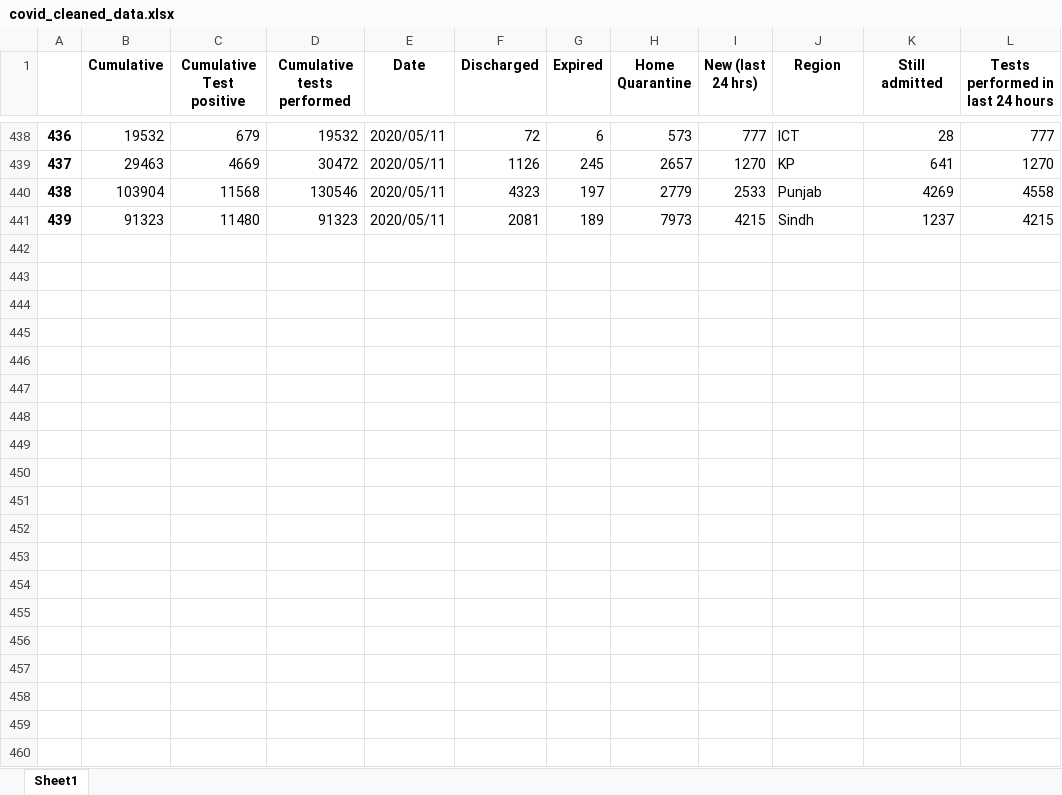
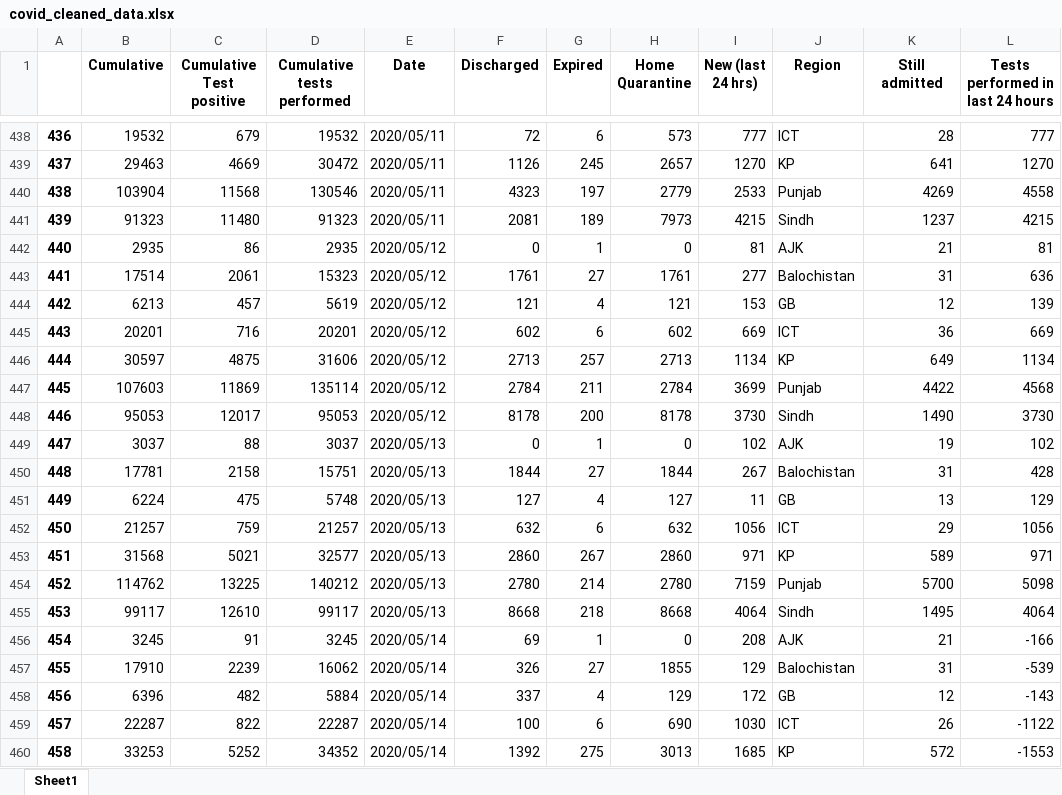
Before and after one commit to Ansa-bajwa/DS, an Excel workbook: covid_cleaned_data.xlsx, sheet Sheet1, drawn as a sheet; only a part is shown, gaps mark what is left out; values as stored, in another font and other column widths than the file's, no borders; the diff covers the shown part only; the diff names each change by its address in the sheet, - before the commit and + after, or states it on an @@ line.

```diff
--- a/covid_cleaned_data.xlsx (sheet Sheet1)
+++ b/covid_cleaned_data.xlsx (sheet Sheet1)
+row 442: 440 | 2935 | 86 | 2935 | 2020/05/12 | 0 | 1 | 0 | 81 | AJK | 21 | 81
+row 443: 441 | 17514 | 2061 | 15323 | 2020/05/12 | 1761 | 27 | 1761 | 277 | Balochistan | 31 | 636
+row 444: 442 | 6213 | 457 | 5619 | 2020/05/12 | 121 | 4 | 121 | 153 | GB | 12 | 139
+row 445: 443 | 20201 | 716 | 20201 | 2020/05/12 | 602 | 6 | 602 | 669 | ICT | 36 | 669
+row 446: 444 | 30597 | 4875 | 31606 | 2020/05/12 | 2713 | 257 | 2713 | 1134 | KP | 649 | 1134
+row 447: 445 | 107603 | 11869 | 135114 | 2020/05/12 | 2784 | 211 | 2784 | 3699 | Punjab | 4422 | 4568
+row 448: 446 | 95053 | 12017 | 95053 | 2020/05/12 | 8178 | 200 | 8178 | 3730 | Sindh | 1490 | 3730
+row 449: 447 | 3037 | 88 | 3037 | 2020/05/13 | 0 | 1 | 0 | 102 | AJK | 19 | 102
+row 450: 448 | 17781 | 2158 | 15751 | 2020/05/13 | 1844 | 27 | 1844 | 267 | Balochistan | 31 | 428
+row 451: 449 | 6224 | 475 | 5748 | 2020/05/13 | 127 | 4 | 127 | 11 | GB | 13 | 129
+row 452: 450 | 21257 | 759 | 21257 | 2020/05/13 | 632 | 6 | 632 | 1056 | ICT | 29 | 1056
+row 453: 451 | 31568 | 5021 | 32577 | 2020/05/13 | 2860 | 267 | 2860 | 971 | KP | 589 | 971
+row 454: 452 | 114762 | 13225 | 140212 | 2020/05/13 | 2780 | 214 | 2780 | 7159 | Punjab | 5700 | 5098
+row 455: 453 | 99117 | 12610 | 99117 | 2020/05/13 | 8668 | 218 | 8668 | 4064 | Sindh | 1495 | 4064
+row 456: 454 | 3245 | 91 | 3245 | 2020/05/14 | 69 | 1 | 0 | 208 | AJK | 21 | -166
+row 457: 455 | 17910 | 2239 | 16062 | 2020/05/14 | 326 | 27 | 1855 | 129 | Balochistan | 31 | -539
+row 458: 456 | 6396 | 482 | 5884 | 2020/05/14 | 337 | 4 | 129 | 172 | GB | 12 | -143
+row 459: 457 | 22287 | 822 | 22287 | 2020/05/14 | 100 | 6 | 690 | 1030 | ICT | 26 | -1122
+row 460: 458 | 33253 | 5252 | 34352 | 2020/05/14 | 1392 | 275 | 3013 | 1685 | KP | 572 | -1553
```
Also changed, not shown: 93 added rows elsewhere in this sheet, 2 other files.
